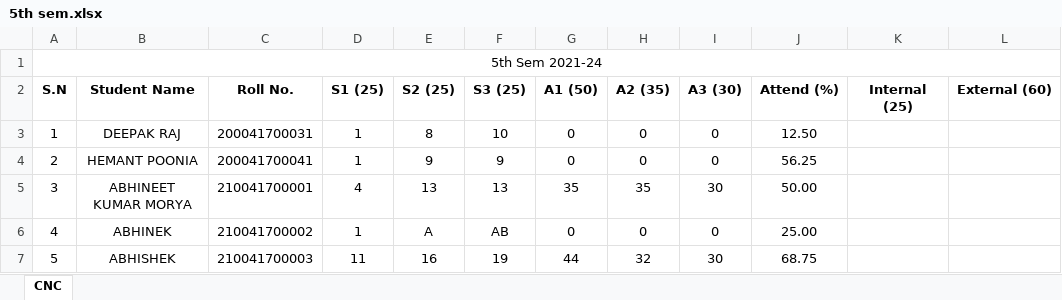
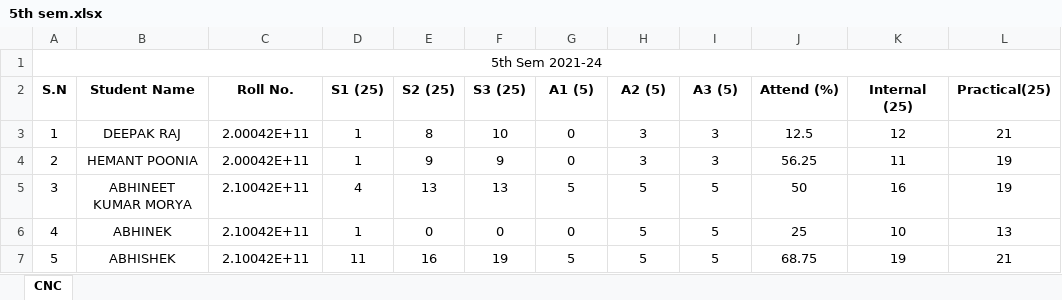
Before and after one commit to mechanicalcodingthunder/MechanicalCodingThunder.github.io, an Excel workbook: static/Upload/5th sem.xlsx, sheet CNC, drawn as a sheet; only a part is shown; values as stored, in another font and other column widths than the file's, no borders; the diff covers the shown part only; the diff names each change by its address in the sheet, - before the commit and + after, or states it on an @@ line.

Commit message:
Update 5th sem.xlsx

```diff
--- a/static/Upload/5th sem.xlsx (sheet CNC)
+++ b/static/Upload/5th sem.xlsx (sheet CNC)
-G2: A1 (50)
+G2: A1 (5)
-H2: A2 (35)
+H2: A2 (5)
-I2: A3 (30)
+I2: A3 (5)
-L2: External (60)
+L2: Practical(25)
-C3 (Roll No.): 200041700031
+C3 (Roll No.): 2.00042E+11
-H3:H4 (A2 (5)): 0
+H3:H4 (A2 (5)): 3
-I3:I4 (A3 (5)): 0
+I3:I4 (A3 (5)): 3
-J3 (Attend (%)): 12.50
+J3 (Attend (%)): 12.5
-K3 (Internal (25)): (empty)
+K3 (Internal (25)): 12
-L3 (Practical(25)): (empty)
+L3 (Practical(25)): 21
-C4 (Roll No.): 200041700041
+C4 (Roll No.): 2.00042E+11
-K4 (Internal (25)): (empty)
+K4 (Internal (25)): 11
-L4:L5 (Practical(25)): (empty)
+L4:L5 (Practical(25)): 19
-C5 (Roll No.): 210041700001
+C5 (Roll No.): 2.10042E+11
-G5 (A1 (5)): 35
+G5 (A1 (5)): 5
-H5 (A2 (5)): 35
+H5 (A2 (5)): 5
-I5 (A3 (5)): 30
+I5 (A3 (5)): 5
-J5 (Attend (%)): 50.00
+J5 (Attend (%)): 50
-K5 (Internal (25)): (empty)
+K5 (Internal (25)): 16
-C6 (Roll No.): 210041700002
+C6 (Roll No.): 2.10042E+11
-E6 (S2 (25)): A
+E6 (S2 (25)): 0
-F6 (S3 (25)): AB
+F6 (S3 (25)): 0
-H6 (A2 (5)): 0
+H6 (A2 (5)): 5
-I6 (A3 (5)): 0
+I6 (A3 (5)): 5
-J6 (Attend (%)): 25.00
+J6 (Attend (%)): 25
-K6 (Internal (25)): (empty)
+K6 (Internal (25)): 10
-L6 (Practical(25)): (empty)
+L6 (Practical(25)): 13
-C7 (Roll No.): 210041700003
+C7 (Roll No.): 2.10042E+11
-G7 (A1 (5)): 44
+G7 (A1 (5)): 5
-H7 (A2 (5)): 32
+H7 (A2 (5)): 5
-I7 (A3 (5)): 30
+I7 (A3 (5)): 5
-K7 (Internal (25)): (empty)
+K7 (Internal (25)): 19
-L7 (Practical(25)): (empty)
+L7 (Practical(25)): 21
```
Also changed, not shown: 735 edited cells elsewhere in this sheet.
